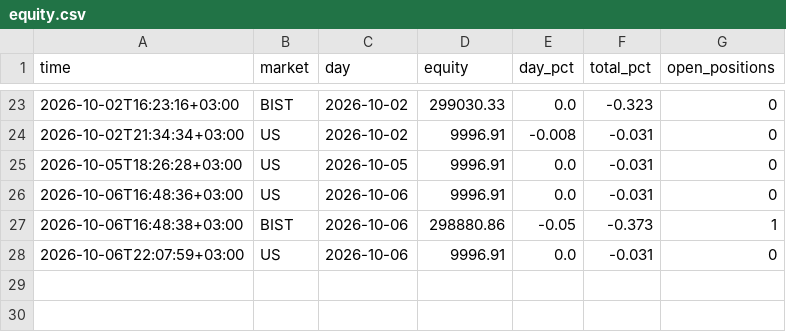
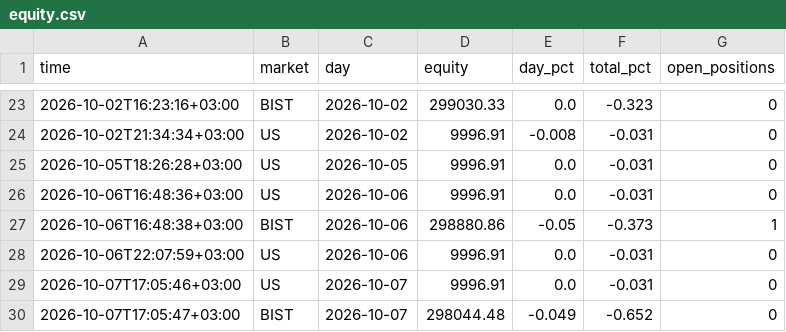
Before and after one commit to NoctoFlux/paper-bot, a CSV file: data/equity.csv, drawn as a sheet; only a part is shown, gaps mark what is left out; the diff names each change by its address in the sheet, - before the commit and + after, or states it on an @@ line.

```diff
--- a/data/equity.csv
+++ b/data/equity.csv
+row 29: 2026-10-07T17:05:46+03:00 | US | 2026-10-07 | 9996.91 | 0.0 | -0.031 | 0
+row 30: 2026-10-07T17:05:47+03:00 | BIST | 2026-10-07 | 298044.48 | -0.049 | -0.652 | 0
```
Also changed, not shown: data/trades.csv, 2 other files.
